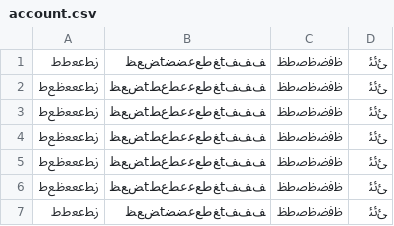
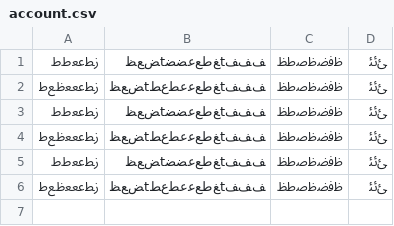
Before and after one commit to YuzuMin/Just-to-be-safe, a CSV file: Just to be safe/src/resources/database/account.csv, drawn as a sheet.

Commit message:
Update account.csv

```diff
--- a/Just to be safe/src/resources/database/account.csv
+++ b/Just to be safe/src/resources/database/account.csv
@@ -2,6 +2,5 @@
 ﺯﻄﻋﻌﻌﻅﻊﻃ,ﻒﻒﻒtﻎﻃﻊﻋﻋﻄﻉﻂtﺾﻊﻈ,ﻇﻓﺿﻇﺻﻃﻆ,ﺊﺋﺌ
-ﺯﻄﻋﻌﻌﻅﻊﻃ,ﻒﻒﻒtﻎﻃﻊﻋﻋﻄﻉﻂtﺾﻊﻈ,ﻇﻓﺿﻇﺻﻃﻆ,ﺊﺋﺌ
-ﺯﻄﻋﻌﻌﻅﻊﻃ,ﻒﻒﻒtﻎﻃﻊﻋﻋﻄﻉﻂtﺾﻊﻈ,ﻇﻓﺿﻇﺻﻃﻆ,ﺊﺋﺌ
-ﺯﻄﻋﻌﻌﻅﻊﻃ,ﻒﻒﻒtﻎﻃﻊﻋﻋﻄﻉﻂtﺾﻊﻈ,ﻇﻓﺿﻇﺻﻃﻆ,ﺊﺋﺌ
+ﺯﻄﻋﻌﻁﻁ,ﻒﻒﻒtﻎﻃﻊﻋﻀﻀtﺾﻊﻈ,ﻇﻓﺿﻇﺻﻃﻆ,ﺊﺋﺌ
 ﺯﻄﻋﻌﻌﻅﻊﻃ,ﻒﻒﻒtﻎﻃﻊﻋﻋﻄﻉﻂtﺾﻊﻈ,ﻇﻓﺿﻇﺻﻃﻆ,ﺊﺋﺌ
 ﺯﻄﻋﻌﻁﻁ,ﻒﻒﻒtﻎﻃﻊﻋﻀﻀtﺾﻊﻈ,ﻇﻓﺿﻇﺻﻃﻆ,ﺊﺋﺌ
+ﺯﻄﻋﻌﻌﻅﻊﻃ,ﻒﻒﻒtﻎﻃﻊﻋﻋﻄﻉﻂtﺾﻊﻈ,ﻇﻓﺿﻇﺻﻃﻆ,ﺊﺋﺌ
```
